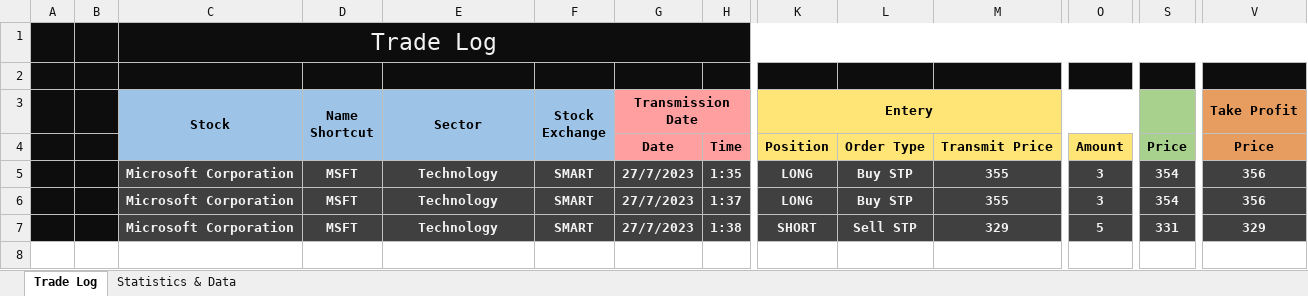
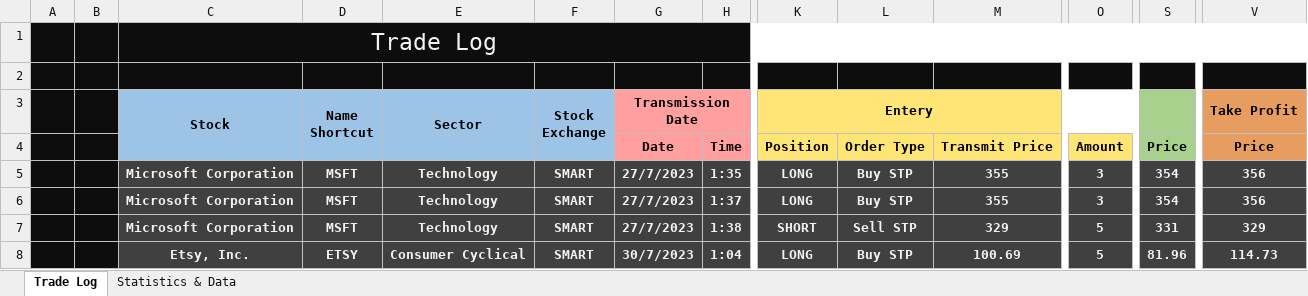
Before and after one commit to shalevgur1/TradingJournal, an Excel workbook: trading_journal.xlsx, sheet Trade Log, drawn as a sheet; only a part is shown, gaps mark what is left out; values as stored, in another font and other column widths than the file's, no borders; rows hold the shown columns only; the diff names each change by its address in the sheet, - before the commit and + after, or states it on an @@ line.

Commit message:
Updating default trading Journal and more
Updating default trading Journal and more

```diff
--- a/trading_journal.xlsx (sheet Trade Log)
+++ b/trading_journal.xlsx (sheet Trade Log)
+row 8:  |  | Etsy, Inc. | ETSY | Consumer Cyclical | SMART | 30/7/2023 | 1:04 | LONG | Buy STP | 100.69 | 5 | 81.96 | 114.73
```
Also changed, not shown: config/trading_journal_model.xlsx, 2 other files.
